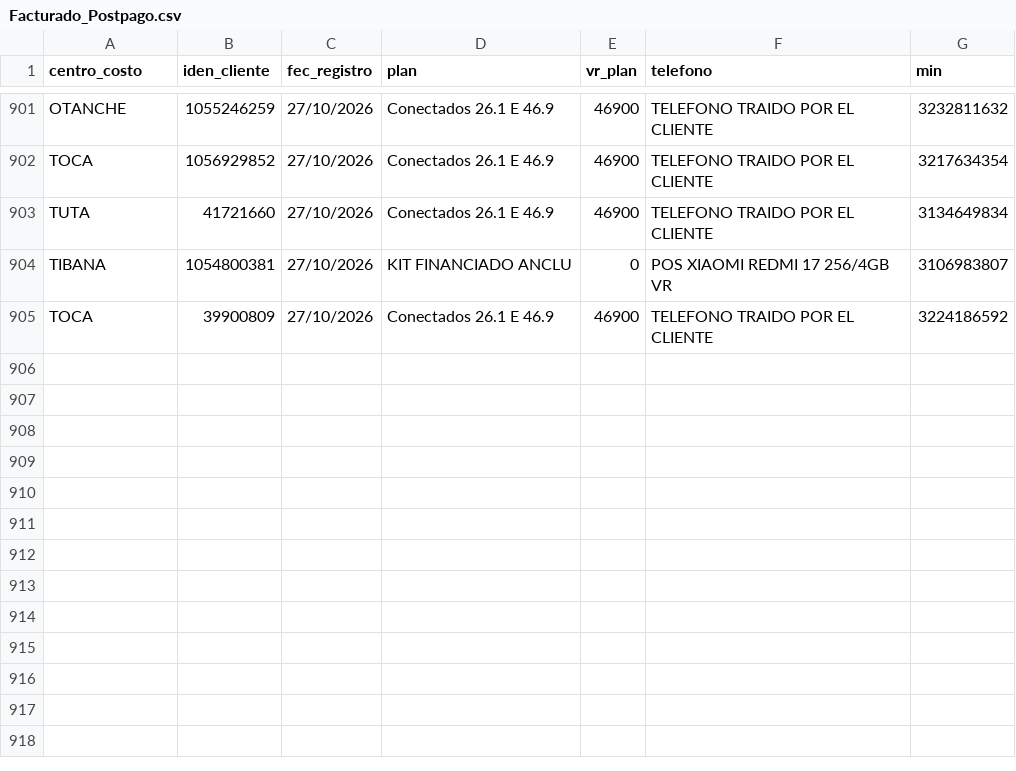
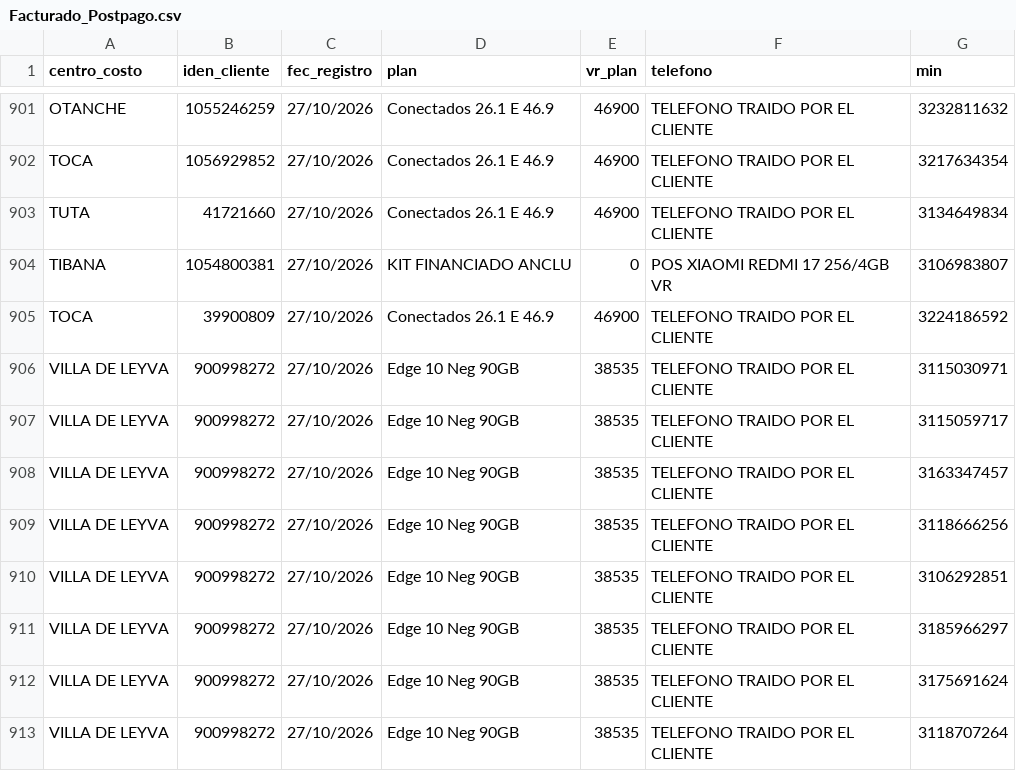
Before and after one commit to lualbernu/prueba-1, a CSV file: Facturado_Postpago.csv, drawn as a sheet; only a part is shown, gaps mark what is left out.

Commit message:
Actualización automática: Facturado_Postpago.csv

```diff
--- a/Facturado_Postpago.csv
+++ b/Facturado_Postpago.csv
@@ -905 +905,9 @@ TIBANA;1054800381;27/10/2026;KIT FINANCIADO ANCLU ;0;POS XIAOMI REDMI 17 256/4GB
 TOCA;39900809;27/10/2026;Conectados 26.1 E 46.9;46900;TELEFONO TRAIDO POR EL CLIENTE;3224186592
+VILLA DE LEYVA;900998272;27/10/2026;Edge 10 Neg 90GB;38535;TELEFONO TRAIDO POR EL CLIENTE;3115030971
+VILLA DE LEYVA;900998272;27/10/2026;Edge 10 Neg 90GB;38535;TELEFONO TRAIDO POR EL CLIENTE;3115059717
+VILLA DE LEYVA;900998272;27/10/2026;Edge 10 Neg 90GB;38535;TELEFONO TRAIDO POR EL CLIENTE;3163347457
+VILLA DE LEYVA;900998272;27/10/2026;Edge 10 Neg 90GB;38535;TELEFONO TRAIDO POR EL CLIENTE;3118666256
+VILLA DE LEYVA;900998272;27/10/2026;Edge 10 Neg 90GB;38535;TELEFONO TRAIDO POR EL CLIENTE;3106292851
+VILLA DE LEYVA;900998272;27/10/2026;Edge 10 Neg 90GB;38535;TELEFONO TRAIDO POR EL CLIENTE;3185966297
+VILLA DE LEYVA;900998272;27/10/2026;Edge 10 Neg 90GB;38535;TELEFONO TRAIDO POR EL CLIENTE;3175691624
+VILLA DE LEYVA;900998272;27/10/2026;Edge 10 Neg 90GB;38535;TELEFONO TRAIDO POR EL CLIENTE;3118707264
```
